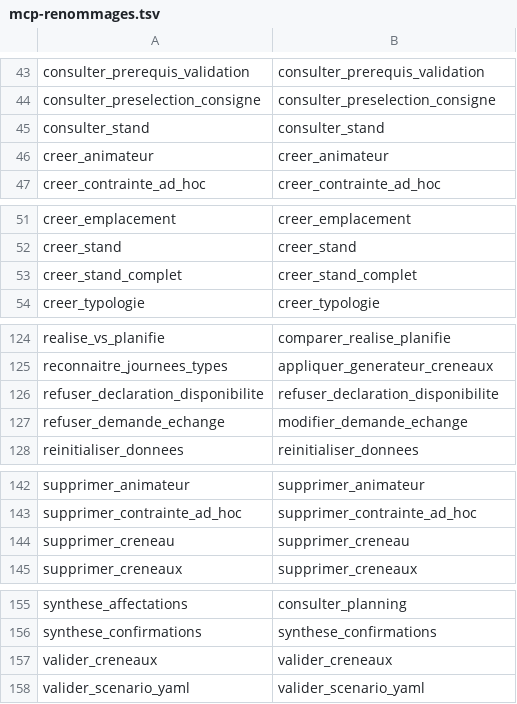
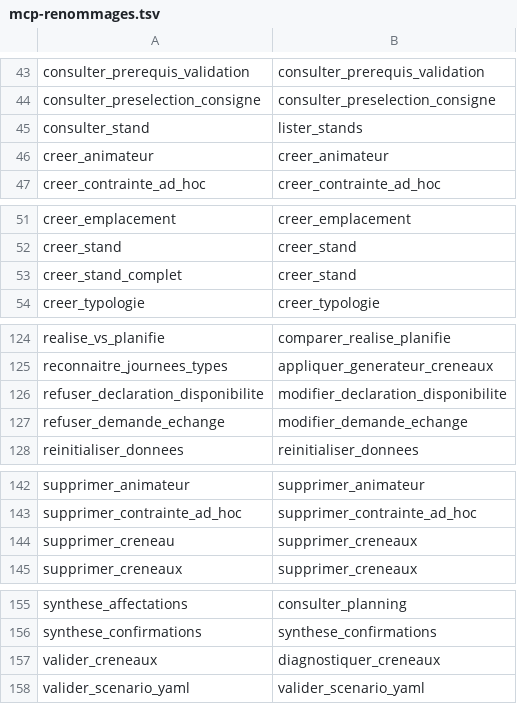
Before and after one commit to sylvainmetayer/planning-equipes, a TSV file: src/main/resources/mcp-renommages.tsv, drawn as a sheet; only a part is shown, gaps mark what is left out; the diff covers the shown part only.

```diff
--- a/src/main/resources/mcp-renommages.tsv
+++ b/src/main/resources/mcp-renommages.tsv
@@ -44,3 +44,3 @@ consulter_prerequis_validation	consulter_prerequis_validation
 consulter_preselection_consigne	consulter_preselection_consigne
-consulter_stand	consulter_stand
+consulter_stand	lister_stands
 creer_animateur	creer_animateur
@@ -52,3 +52,3 @@ creer_emplacement	creer_emplacement
 creer_stand	creer_stand
-creer_stand_complet	creer_stand_complet
+creer_stand_complet	creer_stand
 creer_typologie	creer_typologie
@@ -125,3 +125,3 @@ realise_vs_planifie	comparer_realise_planifie
 reconnaitre_journees_types	appliquer_generateur_creneaux
-refuser_declaration_disponibilite	refuser_declaration_disponibilite
+refuser_declaration_disponibilite	modifier_declaration_disponibilite
 refuser_demande_echange	modifier_demande_echange
@@ -143,3 +143,3 @@ supprimer_animateur	supprimer_animateur
 supprimer_contrainte_ad_hoc	supprimer_contrainte_ad_hoc
-supprimer_creneau	supprimer_creneau
+supprimer_creneau	supprimer_creneaux
 supprimer_creneaux	supprimer_creneaux
@@ -156,3 +156,3 @@ synthese_affectations	consulter_planning
 synthese_confirmations	synthese_confirmations
-valider_creneaux	valider_creneaux
+valider_creneaux	diagnostiquer_creneaux
 valider_scenario_yaml	valider_scenario_yaml
```
Also changed, not shown: 10 edited cells elsewhere in this file, 29 other files.
